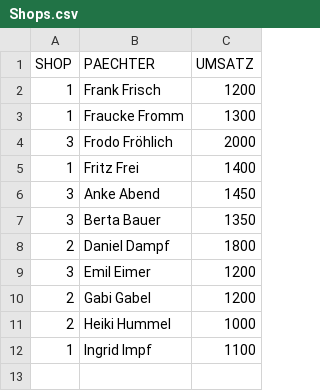
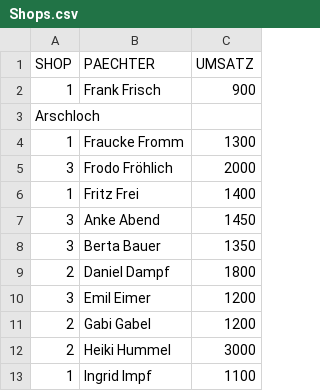
Before and after one commit to Shadowsith/cpp, a CSV file: csvReading/Shops.csv, drawn as a sheet.

```diff
--- a/csvReading/Shops.csv
+++ b/csvReading/Shops.csv
@@ -1,3 +1,4 @@
 SHOP;PAECHTER;UMSATZ
-1;Frank Frisch;1200
+1;Frank Frisch;900
+Arschloch
 1;Fraucke Fromm;1300
@@ -10,3 +11,3 @@ SHOP;PAECHTER;UMSATZ
 2;Gabi Gabel;1200
-2;Heiki Hummel;1000
+2;Heiki Hummel;3000
 1;Ingrid Impf;1100
```
Also changed, not shown: 3 other files.
